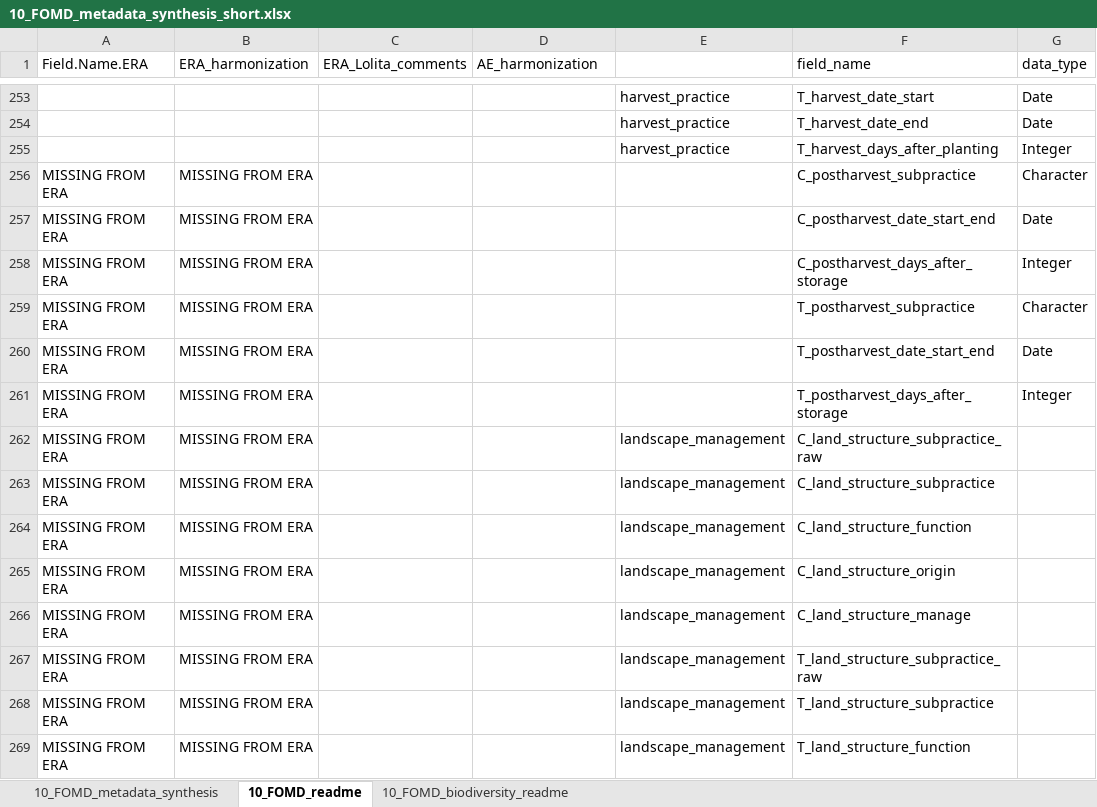
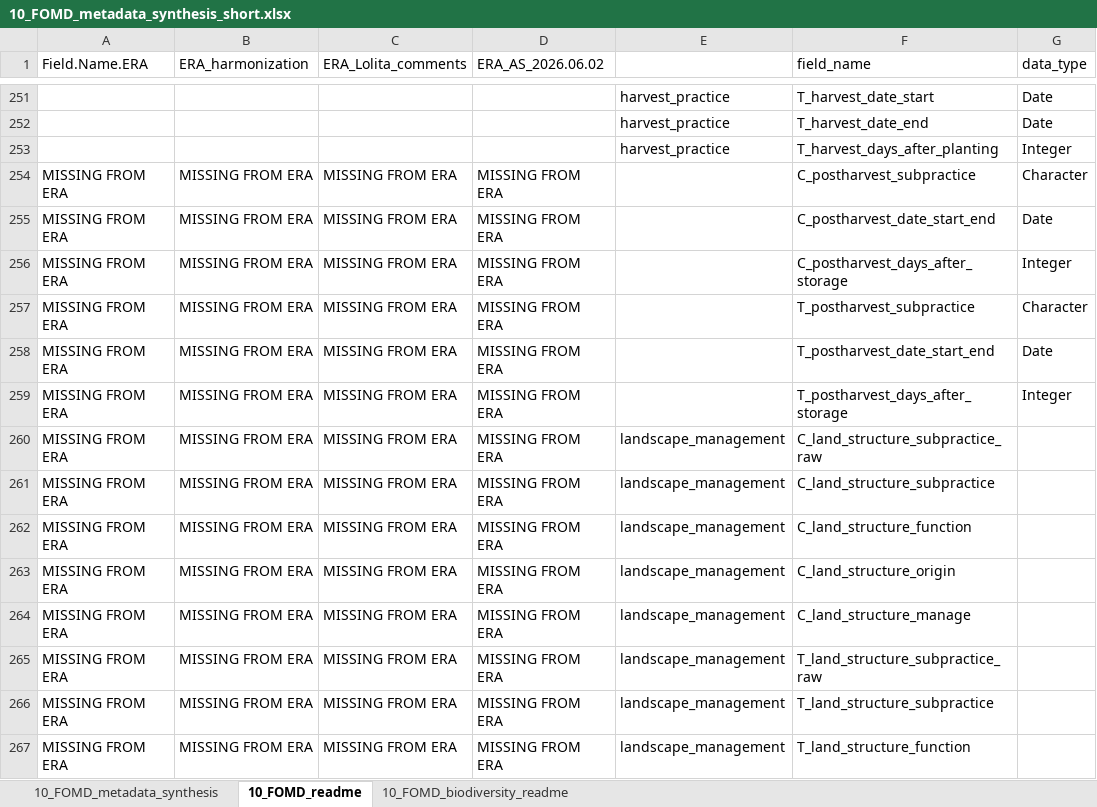
Before and after one commit to andreacsanchezb10/Agroecology_Evidence_Hub, an Excel workbook: 02.FOMD/02.metadata_structure/10_FOMD_metadata_synthesis_short.xlsx, sheet 10_FOMD_readme, drawn as a sheet; only a part is shown, gaps mark what is left out; values as stored, in another font and other column widths than the file's, no cell formats; addresses are those after the commit; the diff covers the shown part only; the diff names each change by its address in the sheet, - before the commit and + after, or states it on an @@ line.

```diff
--- a/02.FOMD/02.metadata_structure/10_FOMD_metadata_synthesis_short.xlsx (sheet 10_FOMD_readme)
+++ b/02.FOMD/02.metadata_structure/10_FOMD_metadata_synthesis_short.xlsx (sheet 10_FOMD_readme)
-D1: AE_harmonization
+D1: ERA_AS_2026.06.02
-C254:C267 (ERA_Lolita_comments): (empty)
+C254:C267 (ERA_Lolita_comments): MISSING FROM ERA
-D254:D267 (ERA_AS_2026.06.02): (empty)
+D254:D267 (ERA_AS_2026.06.02): MISSING FROM ERA
```
Also changed, not shown: 2 removed rows and 130 edited cells elsewhere in this sheet, sheet 10_FOMD_biodiversity_readme, cell formats, 02.FOMD/02.metadata_structure/09_FOMD_metadata_extraction_long.xlsx, 5 other files.
